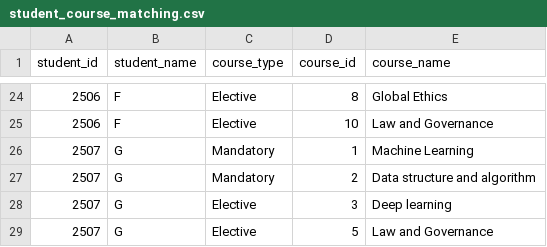
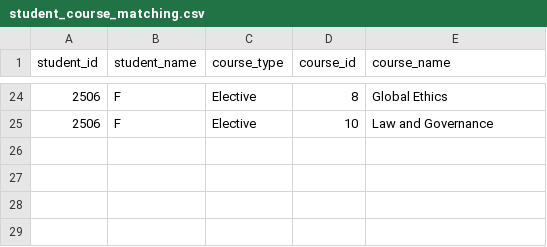
Before and after one commit to felipeq22/Website_MatchingStudents, a CSV file: backend/student_course_matching.csv, drawn as a sheet; only a part is shown, gaps mark what is left out.

```diff
--- a/backend/student_course_matching.csv
+++ b/backend/student_course_matching.csv
@@ -25,5 +25 @@ student_id,student_name,course_type,course_id,course_name
 2506,F,Elective,10,Law and Governance
-2507,G,Mandatory,1,Machine Learning
-2507,G,Mandatory,2,Data structure and algorithm
-2507,G,Elective,3,Deep learning
-2507,G,Elective,5,Law and Governance
```
Also changed, not shown: backend/pre_lab_ele_man.csv, backend/student.csv, 5 other files.
